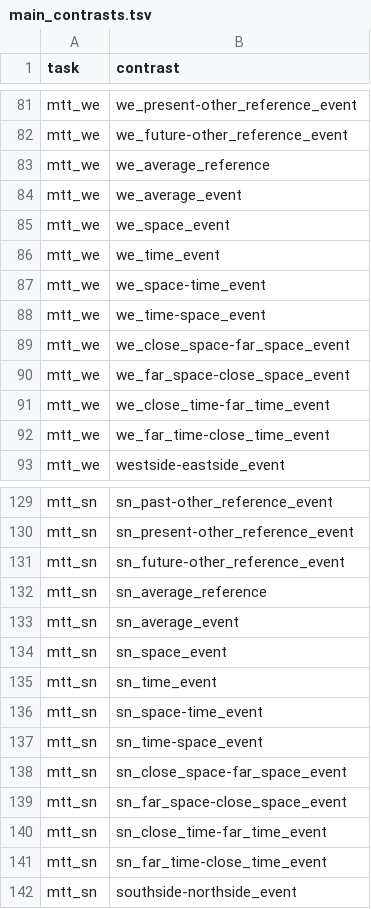
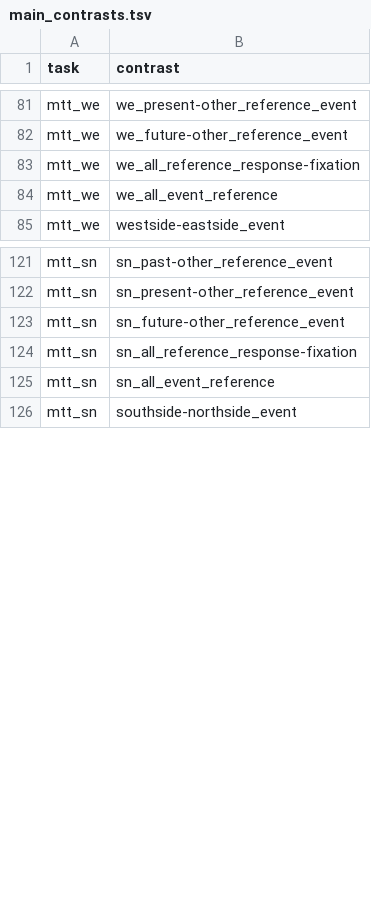
Before and after one commit to individual-brain-charting/public_analysis_code, a TSV file: ibc_data/main_contrasts.tsv, drawn as a sheet; only a part is shown, gaps mark what is left out.

Commit message:
DOC: fix mtt posit+neg labels and remove event-model redundant cont

```diff
--- a/ibc_data/main_contrasts.tsv
+++ b/ibc_data/main_contrasts.tsv
@@ -82,12 +82,4 @@ mtt_we	we_present-other_reference_event
 mtt_we	we_future-other_reference_event
-mtt_we	we_average_reference
-mtt_we	we_average_event
-mtt_we	we_space_event
-mtt_we	we_time_event
-mtt_we	we_space-time_event
-mtt_we	we_time-space_event
-mtt_we	we_close_space-far_space_event
-mtt_we	we_far_space-close_space_event
-mtt_we	we_close_time-far_time_event
-mtt_we	we_far_time-close_time_event
+mtt_we	we_all_reference_response-fixation
+mtt_we	we_all_event_reference
 mtt_we	westside-eastside_event
@@ -131,12 +123,4 @@ mtt_sn	sn_present-other_reference_event
 mtt_sn	sn_future-other_reference_event
-mtt_sn	sn_average_reference
-mtt_sn	sn_average_event
-mtt_sn	sn_space_event
-mtt_sn	sn_time_event
-mtt_sn	sn_space-time_event
-mtt_sn	sn_time-space_event
-mtt_sn	sn_close_space-far_space_event
-mtt_sn	sn_far_space-close_space_event
-mtt_sn	sn_close_time-far_time_event
-mtt_sn	sn_far_time-close_time_event
+mtt_sn	sn_all_reference_response-fixation
+mtt_sn	sn_all_event_reference
 mtt_sn	southside-northside_event
```
Also changed, not shown: 2 other files.
